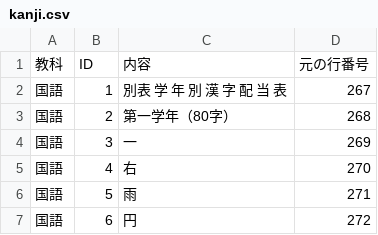
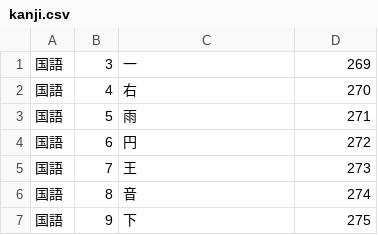
Before and after one commit to nato-git/kanji-dictionary, a CSV file: kanji.csv, drawn as a sheet; only a part is shown; the shorter side is filled out with more unchanged rows.

```diff
--- a/kanji.csv
+++ b/kanji.csv
@@ -1,4 +1 @@
-教科,ID,内容,元の行番号
-国語,1,別表　学 年 別 漢 字 配 当 表,267
-国語,2,第一学年（80字）,268
 国語,3,一,269
```
Also changed, not shown: 1 other file.
